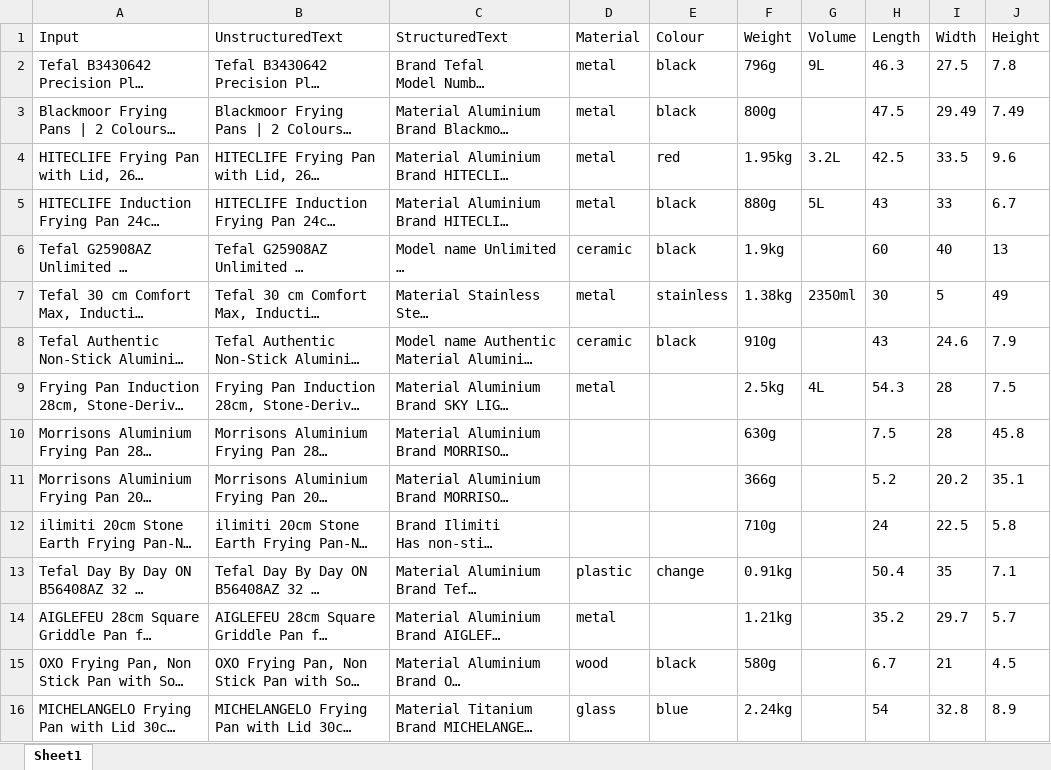
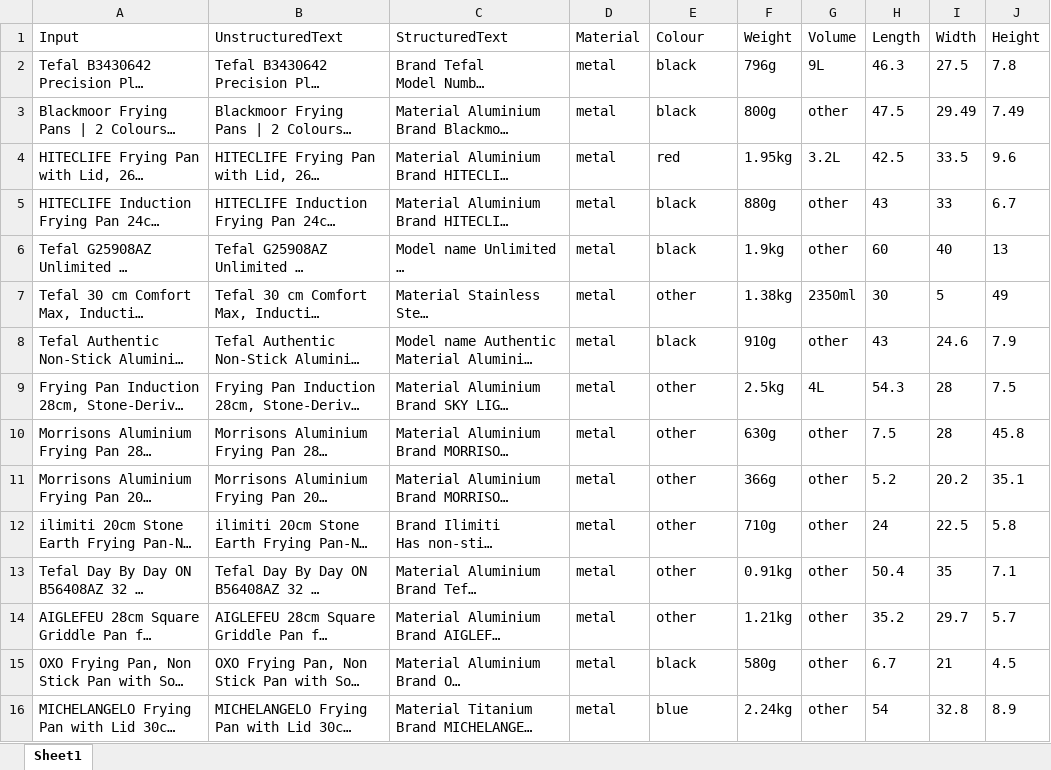
Before and after one commit to willlam98/AmazonDataCollection, an Excel workbook: spreadsheet/web_scrape_pan.xlsx, sheet Sheet1, drawn as a sheet; only a part is shown; long unchanged cells end in …; values as stored, in another font and other column widths than the file's, no borders; the diff covers the shown part only; the diff names each change by its address in the sheet, - before the commit and + after, or states it on an @@ line.

```diff
--- a/spreadsheet/web_scrape_pan.xlsx (sheet Sheet1)
+++ b/spreadsheet/web_scrape_pan.xlsx (sheet Sheet1)
-G3 (Volume): (empty)
+G3 (Volume): other
-G5 (Volume): 5L
+G5 (Volume): other
-D6 (Material): ceramic
+D6 (Material): metal
-G6 (Volume): (empty)
+G6 (Volume): other
-E7 (Colour): stainless
+E7 (Colour): other
-D8 (Material): ceramic
+D8 (Material): metal
-G8 (Volume): (empty)
+G8 (Volume): other
-E9:E12 (Colour): (empty)
+E9:E12 (Colour): other
-D10:D12 (Material): (empty)
+D10:D12 (Material): metal
-G10:G16 (Volume): (empty)
+G10:G16 (Volume): other
-D13 (Material): plastic
+D13 (Material): metal
-E13 (Colour): change
+E13 (Colour): other
-E14 (Colour): (empty)
+E14 (Colour): other
-D15 (Material): wood
+D15 (Material): metal
-D16 (Material): glass
+D16 (Material): metal
```
Also changed, not shown: 252 edited cells elsewhere in this sheet, 4 other files.
